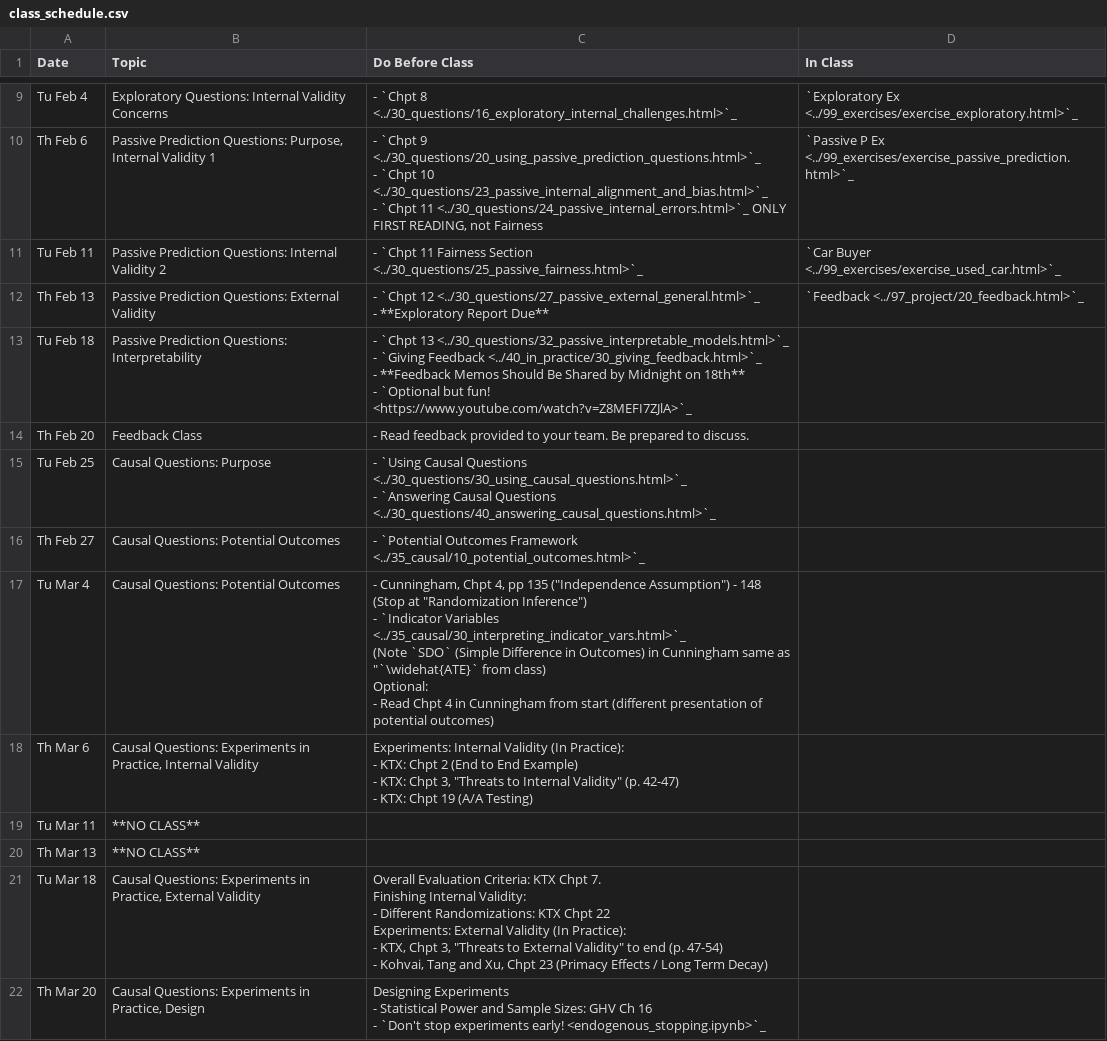
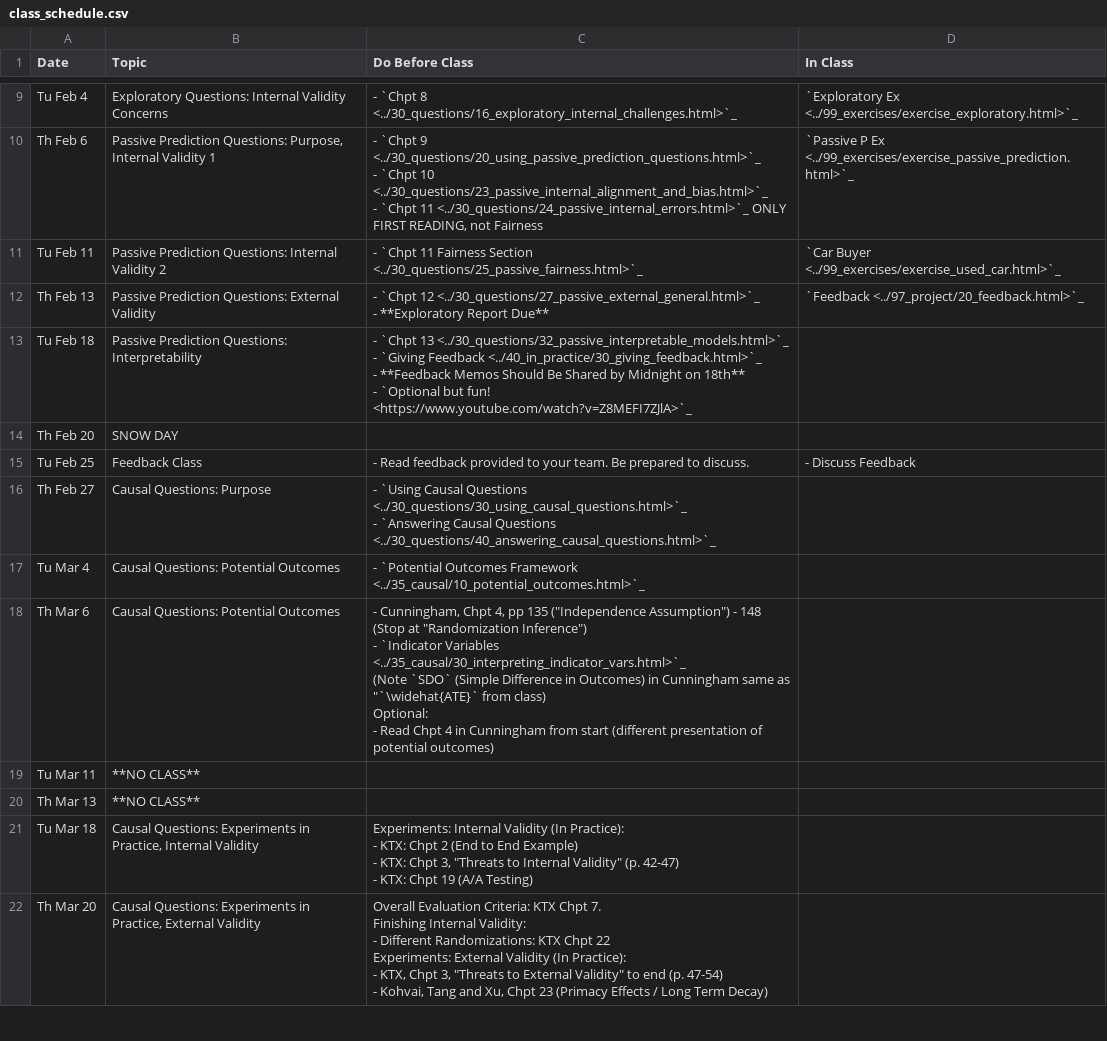
Before and after one commit to nickeubank/ds4humans, a CSV file: 00_class_schedule/class_schedule.csv, drawn as a sheet; only a part is shown, gaps mark what is left out; the diff covers the shown part only.

```diff
--- a/00_class_schedule/class_schedule.csv
+++ b/00_class_schedule/class_schedule.csv
@@ -31,36 +31,30 @@ Tu Feb 18,Passive Prediction Questions: Interpretability,"- `Chpt 13 <../30_ques
 - `Optional but fun! <https://www.youtube.com/watch?v=Z8MEFI7ZJlA>`_",
-Th Feb 20,Feedback Class,- Read feedback provided to your team. Be prepared to discuss.,
-Tu Feb 25,Causal Questions: Purpose,"- `Using Causal Questions <../30_questions/30_using_causal_questions.html>`_
-- `Answering Causal Questions <../30_questions/40_answering_causal_questions.html>`_",
-Th Feb 27,Causal Questions: Potential Outcomes,- `Potential Outcomes Framework <../35_causal/10_potential_outcomes.html>`_,
-Tu Mar 4,Causal Questions: Potential Outcomes,"- Cunningham, Chpt 4, pp 135 (""Independence Assumption"") - 148 (Stop at ""Randomization Inference"")
-- `Indicator Variables <../35_causal/30_interpreting_indicator_vars.html>`_
-
-(Note `SDO` (Simple Difference in Outcomes) in Cunningham same as ""`\widehat{ATE}` from class)
-
- Optional:
-  - Read Chpt 4 in Cunningham from start (different presentation of potential outcomes)",
-Th Mar 6,"Causal Questions: Experiments in Practice, Internal Validity","Experiments: Internal Validity (In Practice):
-
-- KTX: Chpt 2 (End to End Example)
-- KTX: Chpt 3, ""Threats to Internal Validity"" (p. 42-47)
-- KTX: Chpt 19 (A/A Testing)",
+Th Feb 20,SNOW DAY,,
+Tu Feb 25,Feedback Class,- Read feedback provided to your team. Be prepared to discuss.,- Discuss Feedback
+Th Feb 27,Causal Questions: Purpose,"- `Using Causal Questions <../30_questions/30_using_causal_questions.html>`_
+- `Answering Causal Questions <../30_questions/40_answering_causal_questions.html>`_",
+Tu Mar 4,Causal Questions: Potential Outcomes,- `Potential Outcomes Framework <../35_causal/10_potential_outcomes.html>`_,
+Th Mar 6,Causal Questions: Potential Outcomes,"- Cunningham, Chpt 4, pp 135 (""Independence Assumption"") - 148 (Stop at ""Randomization Inference"")
+- `Indicator Variables <../35_causal/30_interpreting_indicator_vars.html>`_
+
+(Note `SDO` (Simple Difference in Outcomes) in Cunningham same as ""`\widehat{ATE}` from class)
+
+ Optional:
+  - Read Chpt 4 in Cunningham from start (different presentation of potential outcomes)",
 Tu Mar 11,**NO CLASS**,,
 Th Mar 13,**NO CLASS**,,
-Tu Mar 18,"Causal Questions: Experiments in Practice, External Validity","Overall Evaluation Criteria: KTX Chpt 7.
-
-Finishing Internal Validity:
-
-- Different Randomizations: KTX Chpt 22
-
-Experiments: External Validity (In Practice):
-
-- KTX, Chpt 3, ""Threats to External Validity"" to end (p. 47-54)
-- Kohvai, Tang and Xu, Chpt 23 (Primacy Effects / Long Term Decay)",
-Th Mar 20,"Causal Questions: Experiments in Practice, Design","Designing Experiments
-
-- Statistical Power and Sample Sizes: GHV Ch 16
-- `Don't stop experiments early! <endogenous_stopping.ipynb>`_
-
-
-",
+Tu Mar 18,"Causal Questions: Experiments in Practice, Internal Validity","Experiments: Internal Validity (In Practice):
+
+- KTX: Chpt 2 (End to End Example)
+- KTX: Chpt 3, ""Threats to Internal Validity"" (p. 42-47)
+- KTX: Chpt 19 (A/A Testing)",
+Th Mar 20,"Causal Questions: Experiments in Practice, External Validity","Overall Evaluation Criteria: KTX Chpt 7.
+
+Finishing Internal Validity:
+
+- Different Randomizations: KTX Chpt 22
+
+Experiments: External Validity (In Practice):
+
+- KTX, Chpt 3, ""Threats to External Validity"" to end (p. 47-54)
+- Kohvai, Tang and Xu, Chpt 23 (Primacy Effects / Long Term Decay)",
```
Also changed, not shown: 18 edited cells elsewhere in this file, 7 other files.
